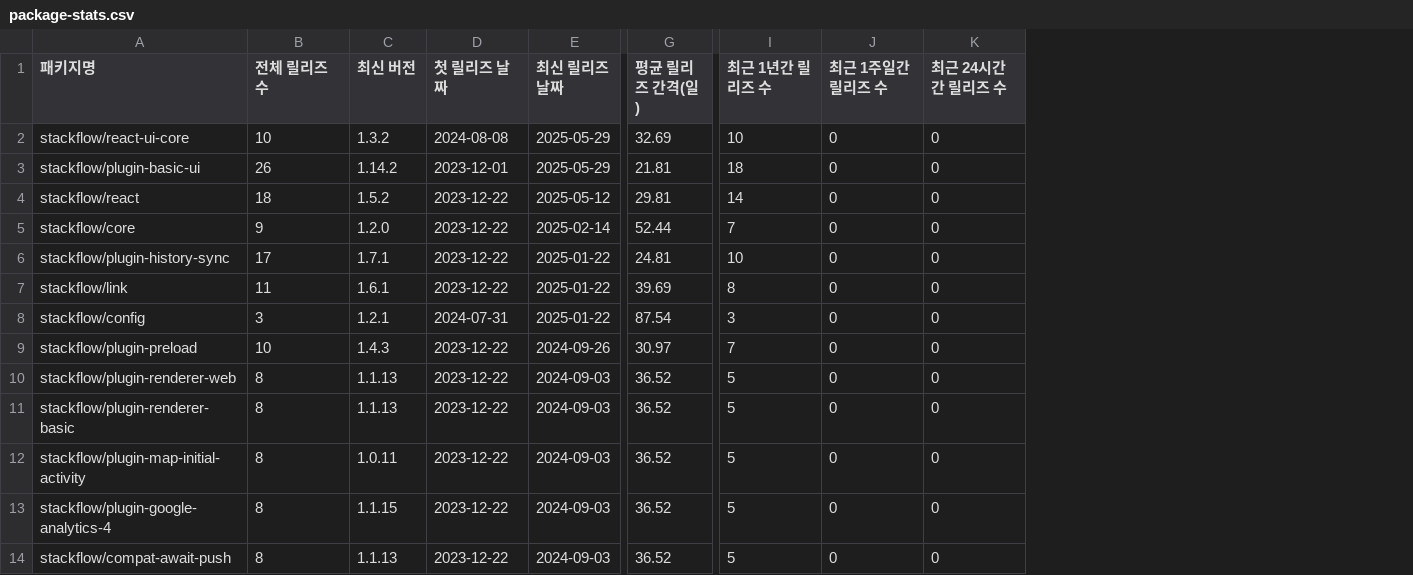
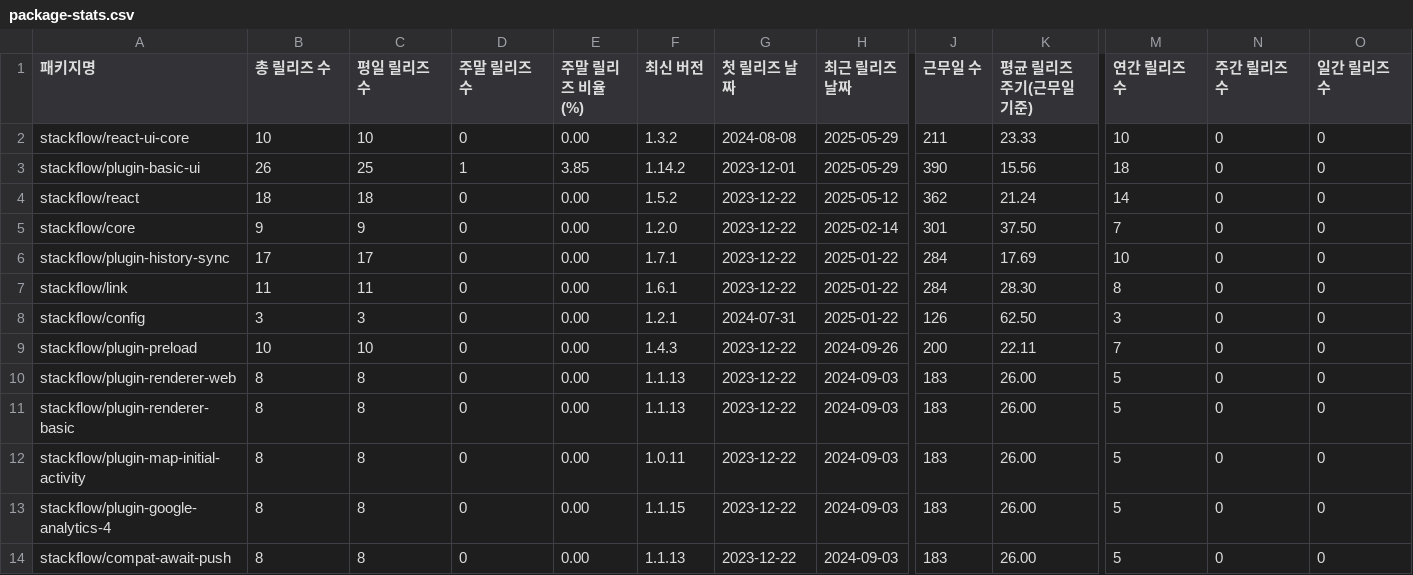
Before and after one commit to SEOKJUN-KO/SEOKJUN-KO-Solvr-Q7, a CSV file: server/data/package-stats.csv, drawn as a sheet; only a part is shown, gaps mark what is left out; removed rows and columns are numbered as before the commit, all else as after; the diff names each change by its address in the sheet, - before the commit and + after, or states it on an @@ line.

```diff
--- a/server/data/package-stats.csv
+++ b/server/data/package-stats.csv
+column C (평일 릴리즈 수), rows 2-14: 10 | 25 | 18 | 9 | 17 | 11 | 3 | 10 | 8 | 8 | 8 | 8 | 8
+column D (주말 릴리즈 수), rows 2-14: 0 | 1 | 0 | 0 | 0 | 0 | 0 | 0 | 0 | 0 | 0 | 0 | 0
+column E (주말 릴리즈 비율(%)), rows 2-14: 0.00 | 3.85 | 0.00 | 0.00 | 0.00 | 0.00 | 0.00 | 0.00 | 0.00 | 0.00 | 0.00 | 0.00 | 0.00
-column G (평균 릴리즈 간격(일)), rows 2-14: 32.69 | 21.81 | 29.81 | 52.44 | 24.81 | 39.69 | 87.54 | 30.97 | 36.52 | 36.52 | 36.52 | 36.52 | 36.52
+column J (근무일 수), rows 2-14: 211 | 390 | 362 | 301 | 284 | 284 | 126 | 200 | 183 | 183 | 183 | 183 | 183
+column K (평균 릴리즈 주기(근무일 기준)), rows 2-14: 23.33 | 15.56 | 21.24 | 37.50 | 17.69 | 28.30 | 62.50 | 22.11 | 26.00 | 26.00 | 26.00 | 26.00 | 26.00
-B1: 전체 릴리즈 수
+B1: 총 릴리즈 수
-H1: 최신 릴리즈 날짜
+H1: 최근 릴리즈 날짜
-M1: 최근 1년간 릴리즈 수
+M1: 연간 릴리즈 수
-N1: 최근 1주일간 릴리즈 수
+N1: 주간 릴리즈 수
-O1: 최근 24시간간 릴리즈 수
+O1: 일간 릴리즈 수
```
Also changed, not shown: server/data/release-stats.csv, 1 other file.
